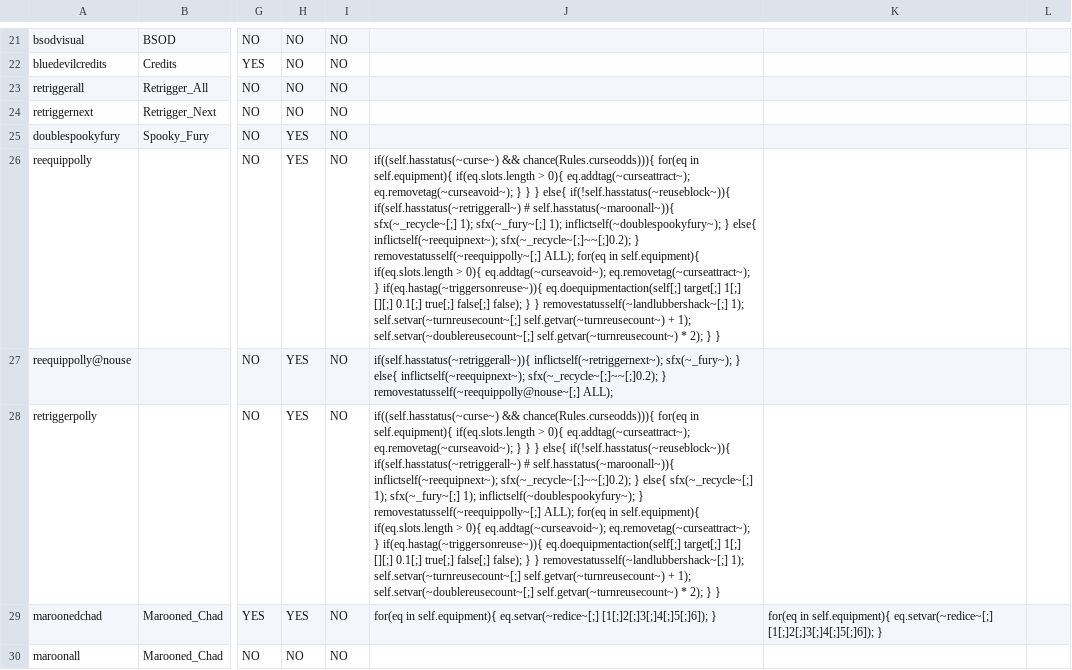
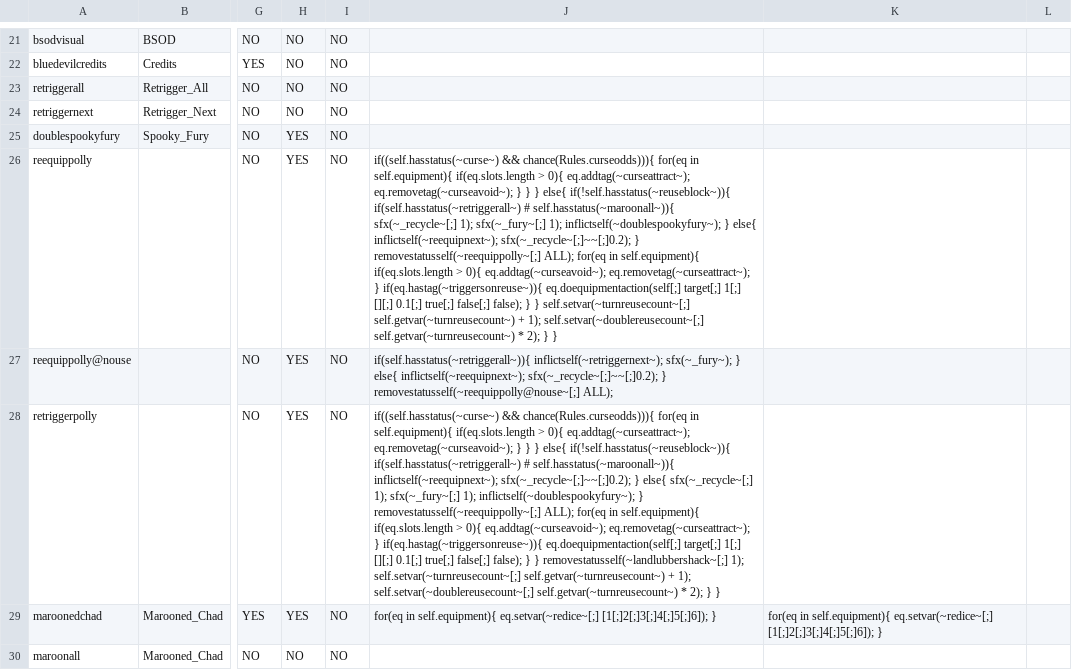
Before and after one commit to Polly224/pollymod, a CSV file: _append/data/text/statuseffects.csv, drawn as a sheet; only a part is shown, gaps mark what is left out; the diff covers the shown part only; the diff names each change by its address in the sheet, - before the commit and + after, or states it on an @@ line.

```diff
--- a/_append/data/text/statuseffects.csv
+++ b/_append/data/text/statuseffects.csv
-J26: …} } removestatusself(~landlubbershack~[;] 1); self.setvar(~turnreusecount~[;] self.getvar(~turnreusecount~)…
+J26: …} } self.setvar(~turnreusecount~[;] self.getvar(~turnreusecount~)…
```
Also changed, not shown: 36 edited cells elsewhere in this file, _append/data/text/equipment.csv, data/text/episodes.csv, 2 other files.
